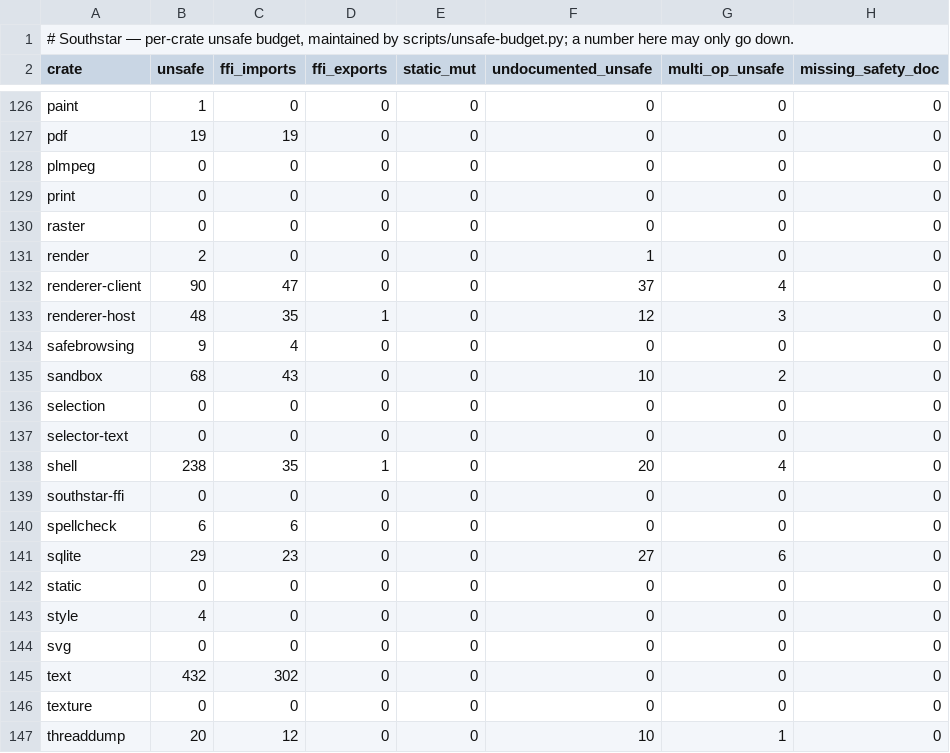
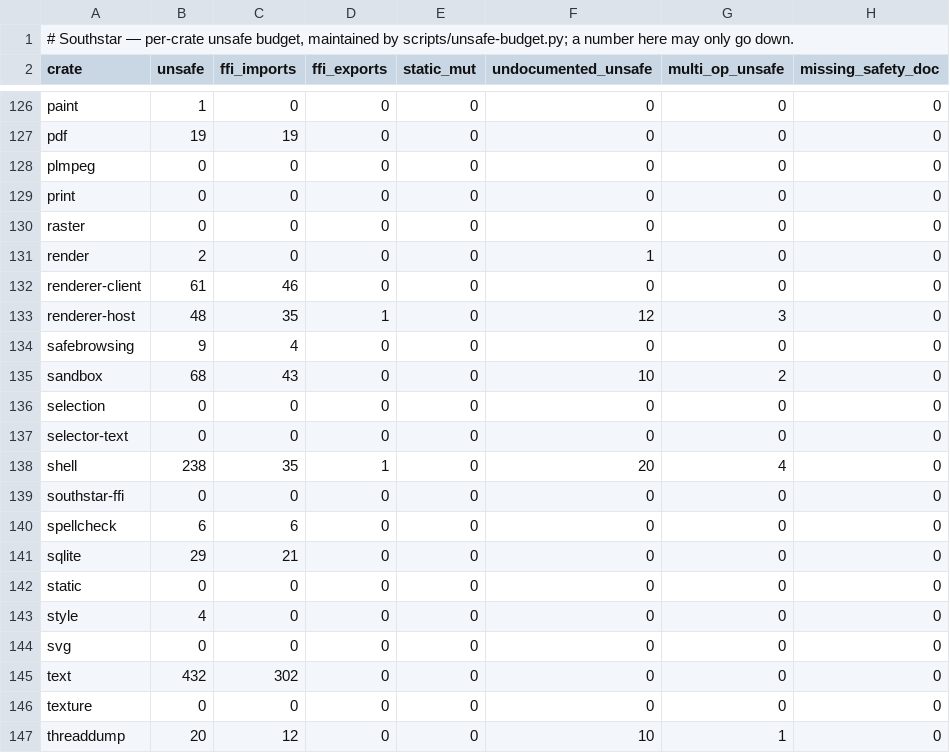
Before and after one commit to nordstjernen-web/southstar-browser, a TSV file: rust/unsafe-budget.tsv, drawn as a sheet; only a part is shown, gaps mark what is left out.

```diff
--- a/rust/unsafe-budget.tsv
+++ b/rust/unsafe-budget.tsv
@@ -131,3 +131,3 @@ raster	0	0	0	0	0	0	0
 render	2	0	0	0	1	0	0
-renderer-client	90	47	0	0	37	4	0
+renderer-client	61	46	0	0	0	0	0
 renderer-host	48	35	1	0	12	3	0
@@ -140,3 +140,3 @@ southstar-ffi	0	0	0	0	0	0	0
 spellcheck	6	6	0	0	0	0	0
-sqlite	29	23	0	0	27	6	0
+sqlite	29	21	0	0	0	0	0
 static	0	0	0	0	0	0	0
```
Also changed, not shown: 6 other files.
